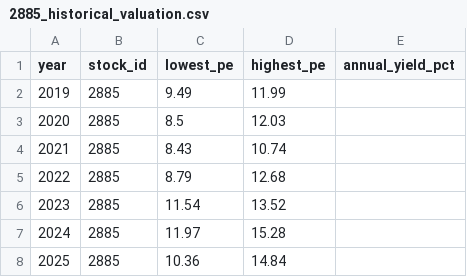
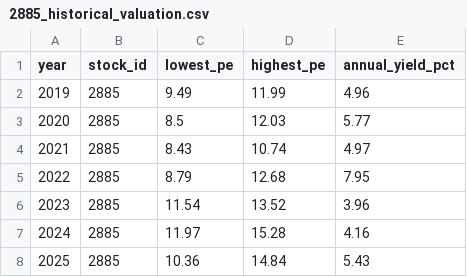
Before and after one commit to zhe-yuan23/stock, a CSV file: data/manual_data/2885/2885_historical_valuation.csv, drawn as a sheet.

```diff
--- a/data/manual_data/2885/2885_historical_valuation.csv
+++ b/data/manual_data/2885/2885_historical_valuation.csv
@@ -1,8 +1,8 @@
 year,stock_id,lowest_pe,highest_pe,annual_yield_pct
-2019,2885,9.49,11.99,
-2020,2885,8.5,12.03,
-2021,2885,8.43,10.74,
-2022,2885,8.79,12.68,
-2023,2885,11.54,13.52,
-2024,2885,11.97,15.28,
-2025,2885,10.36,14.84,
+2019,2885,9.49,11.99,4.96
+2020,2885,8.5,12.03,5.77
+2021,2885,8.43,10.74,4.97
+2022,2885,8.79,12.68,7.95
+2023,2885,11.54,13.52,3.96
+2024,2885,11.97,15.28,4.16
+2025,2885,10.36,14.84,5.43
```
Also changed, not shown: data/manual_data/2881/2881_historical_valuation.csv, data/manual_data/2882/2882_historical_valuation.csv, 7 other files.
